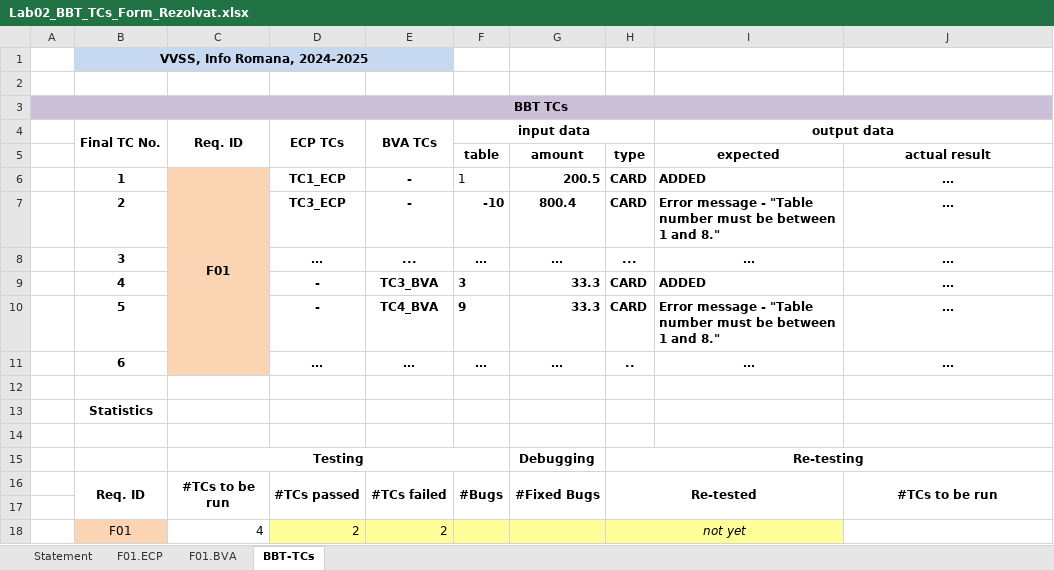
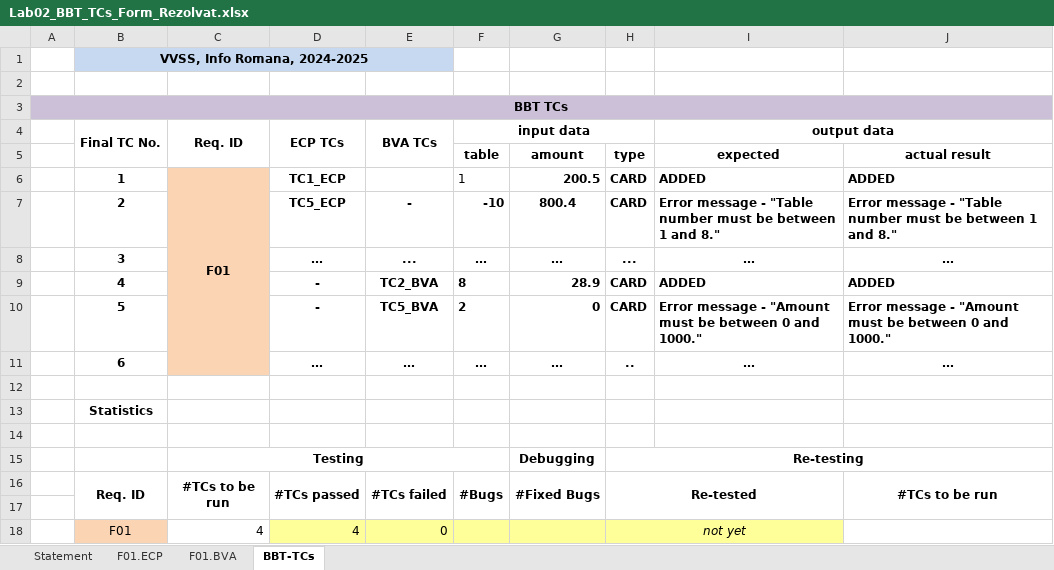
Before and after one commit to VVSS-Laborator2025/PizzaShop, an Excel workbook: Docs/Lab2/Lab02_BBT_TCs_Form_Rezolvat.xlsx, sheet BBT-TCs, drawn as a sheet; only a part is shown; values as stored, in another font and other column widths than the file's, no borders; conditional formats not drawn; the diff names each change by its address in the sheet, - before the commit and + after, or states it on an @@ line.

```diff
--- a/Docs/Lab2/Lab02_BBT_TCs_Form_Rezolvat.xlsx (sheet BBT-TCs)
+++ b/Docs/Lab2/Lab02_BBT_TCs_Form_Rezolvat.xlsx (sheet BBT-TCs)
-E6 (BVA TCs): -
+E6 (BVA TCs): (empty)
-J6: …
+J6: ADDED
-J6:J7 alignment: center
+J6:J7 alignment: left
-D7 (ECP TCs): TC3_ECP
+D7 (ECP TCs): TC5_ECP
-J7: …
+J7: Error message - "Table number must be between 1 and 8."
-E9 (BVA TCs): TC3_BVA
+E9 (BVA TCs): TC2_BVA
-F9 (input data): 3
+F9 (input data): 8
-G9: 33.3
+G9: 28.9
-J9: …
+J9: ADDED
-J9:J10 alignment: center
+J9:J10 alignment: left
-E10 (BVA TCs): TC4_BVA
+E10 (BVA TCs): TC5_BVA
-F10 (input data): 9
+F10 (input data): 2
-G10: 33.3
+G10: 0
-I10 (output data): …message - "Table number must be between 1 and 8."
+I10 (output data): …message - "Amount must be between 0 and 1000."
-J10: …
+J10: Error message - "Amount must be between 0 and 1000."
-D18 (ECP TCs): 2
+D18 (ECP TCs): 4
-E18 (BVA TCs): 2
+E18 (BVA TCs): 0
```
Also changed, not shown: sheet F01.BVA, sheet F01.ECP, sheet Statement, 10 other files.
